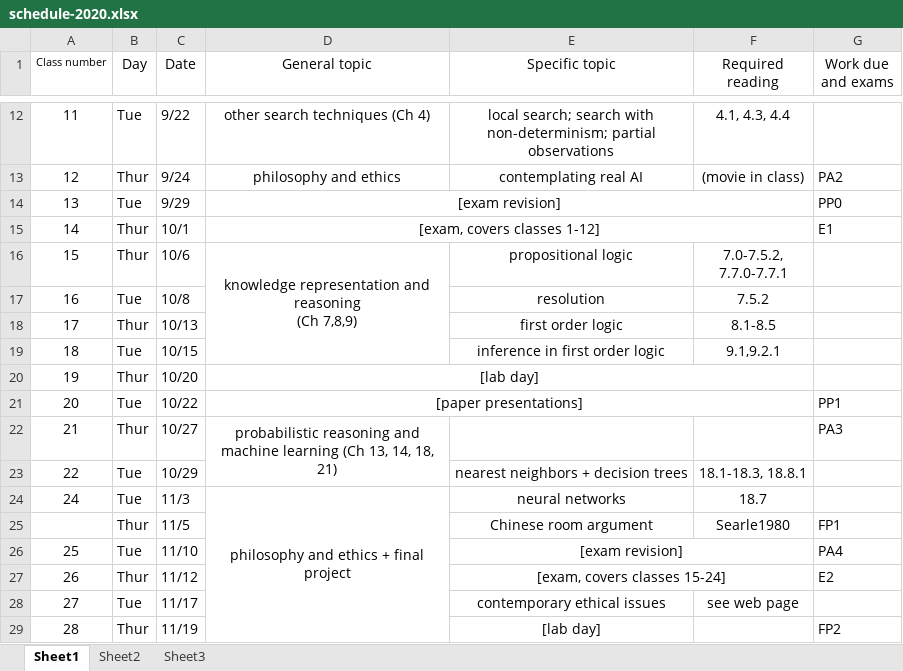
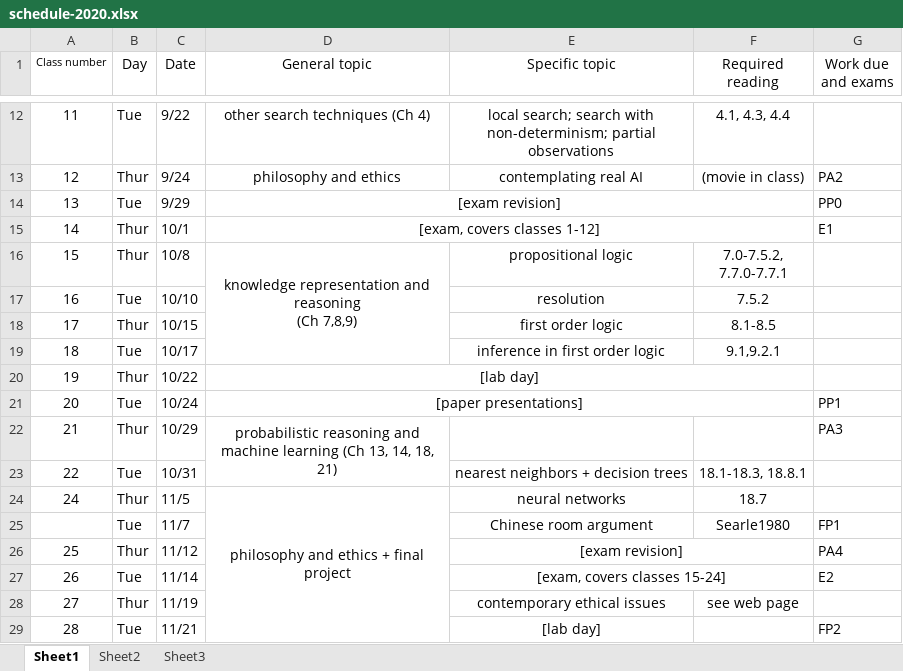
Before and after one commit to skalakm/dickinsonaifall2020, an Excel workbook: schedule-2020.xlsx, sheet Sheet1, drawn as a sheet; only a part is shown, gaps mark what is left out; values as stored, in another font and other column widths than the file's, no borders; the diff names each change by its address in the sheet, - before the commit and + after, or states it on an @@ line.

Commit message:
fixed schedule, added fol notes

```diff
--- a/schedule-2020.xlsx (sheet Sheet1)
+++ b/schedule-2020.xlsx (sheet Sheet1)
-C16 (Date): 10/6
+C16 (Date): 10/8
-C17 (Date): 10/8
+C17 (Date): 10/10
-C18 (Date): 10/13
+C18 (Date): 10/15
-C19 (Date): 10/15
+C19 (Date): 10/17
-C20 (Date): 10/20
+C20 (Date): 10/22
-C21 (Date): 10/22
+C21 (Date): 10/24
-C22 (Date): 10/27
+C22 (Date): 10/29
-C23 (Date): 10/29
+C23 (Date): 10/31
-B24 (Day): Tue
+B24 (Day): Thur
-C24 (Date): 11/3
+C24 (Date): 11/5
-B25 (Day): Thur
+B25 (Day): Tue
-C25 (Date): 11/5
+C25 (Date): 11/7
-B26 (Day): Tue
+B26 (Day): Thur
-C26 (Date): 11/10
+C26 (Date): 11/12
-B27 (Day): Thur
+B27 (Day): Tue
-C27 (Date): 11/12
+C27 (Date): 11/14
-B28 (Day): Tue
+B28 (Day): Thur
-C28 (Date): 11/17
+C28 (Date): 11/19
-B29 (Day): Thur
+B29 (Day): Tue
-C29 (Date): 11/19
+C29 (Date): 11/21
```
Also changed, not shown: 1 other file.
